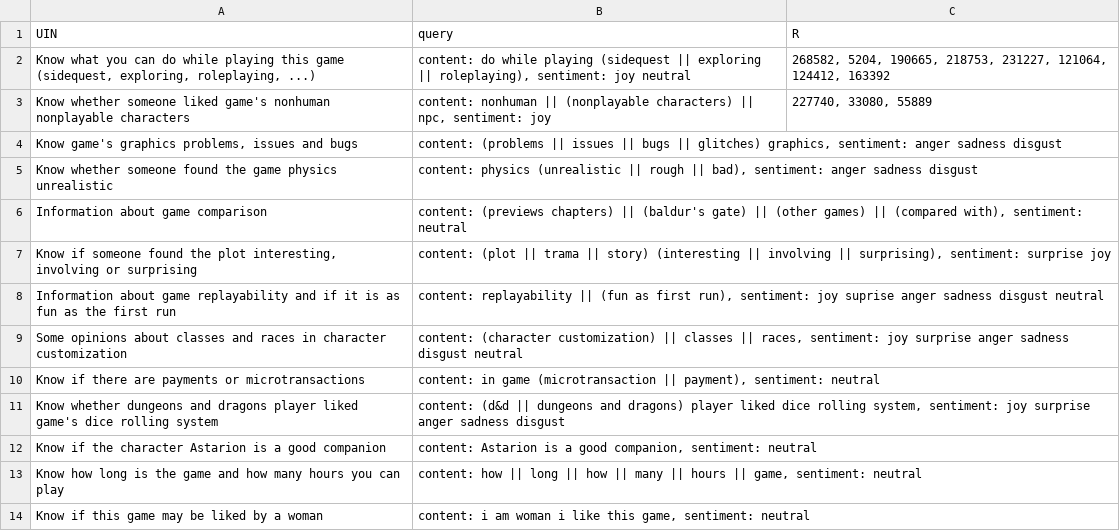
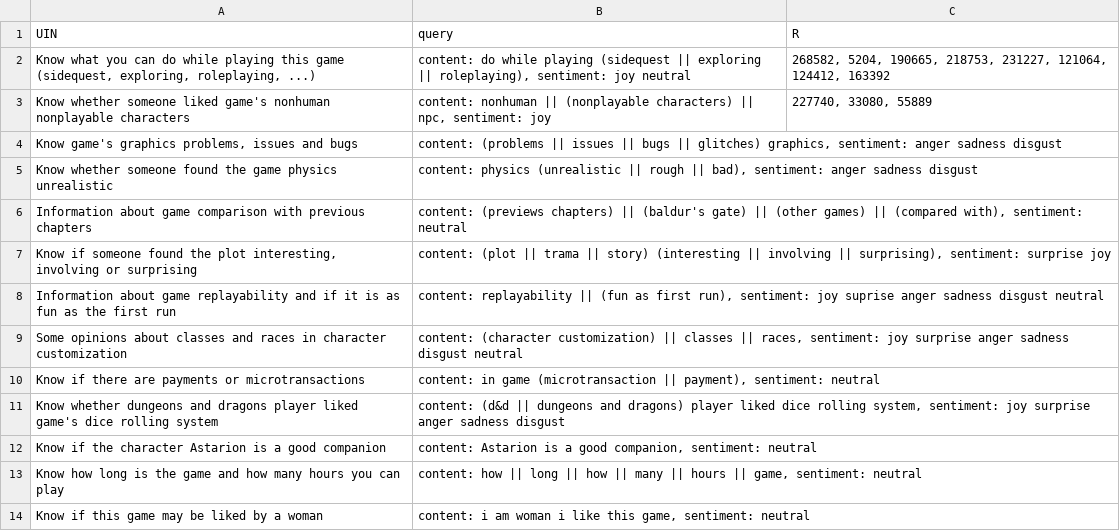
Before and after one commit to dennyciccia/full-text-search-engine, a CSV file: benchmark/UIN.csv, drawn as a sheet.

Commit message:
update

```diff
--- a/benchmark/UIN.csv
+++ b/benchmark/UIN.csv
@@ -5,3 +5,3 @@ Know game's graphics problems, issues and bugs;content: (problems || issues || b
 Know whether someone found the game physics unrealistic;content: physics (unrealistic || rough || bad), sentiment: anger sadness disgust;
-Information about game comparison;content: (previews chapters) || (baldur's gate) || (other games) || (compared with), sentiment: neutral;
+Information about game comparison with previous chapters;content: (previews chapters) || (baldur's gate) || (other games) || (compared with), sentiment: neutral;
 Know if someone found the plot interesting, involving or surprising;content: (plot || trama || story) (interesting || involving || surprising), sentiment: surprise joy;
```
